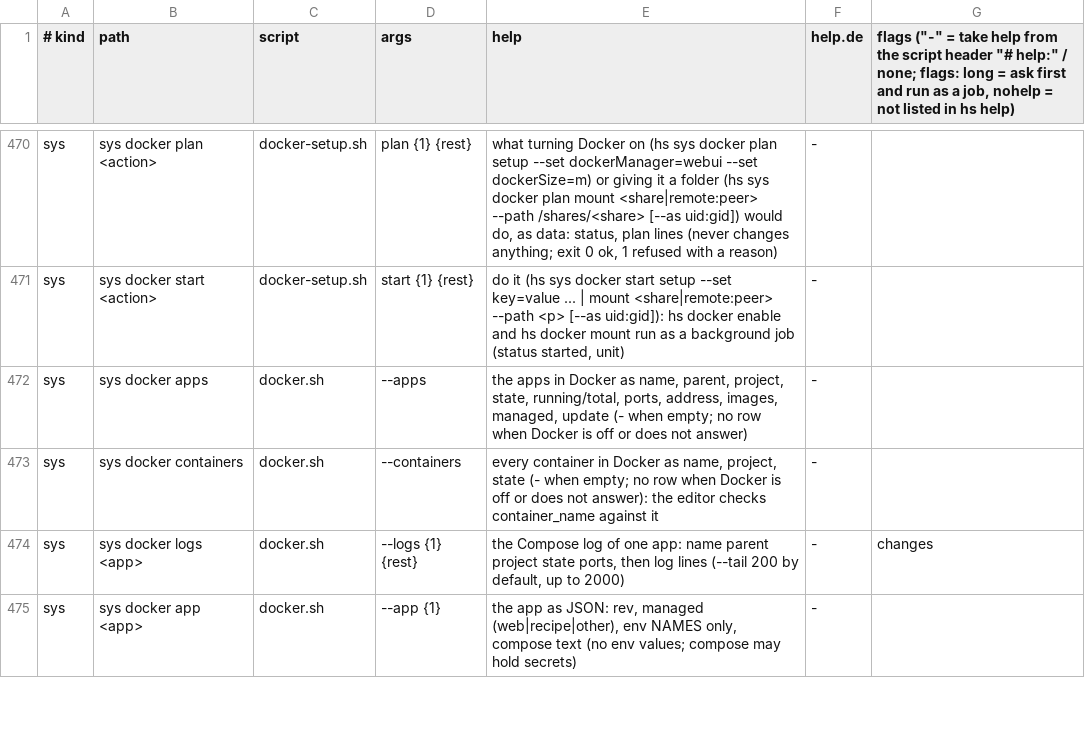
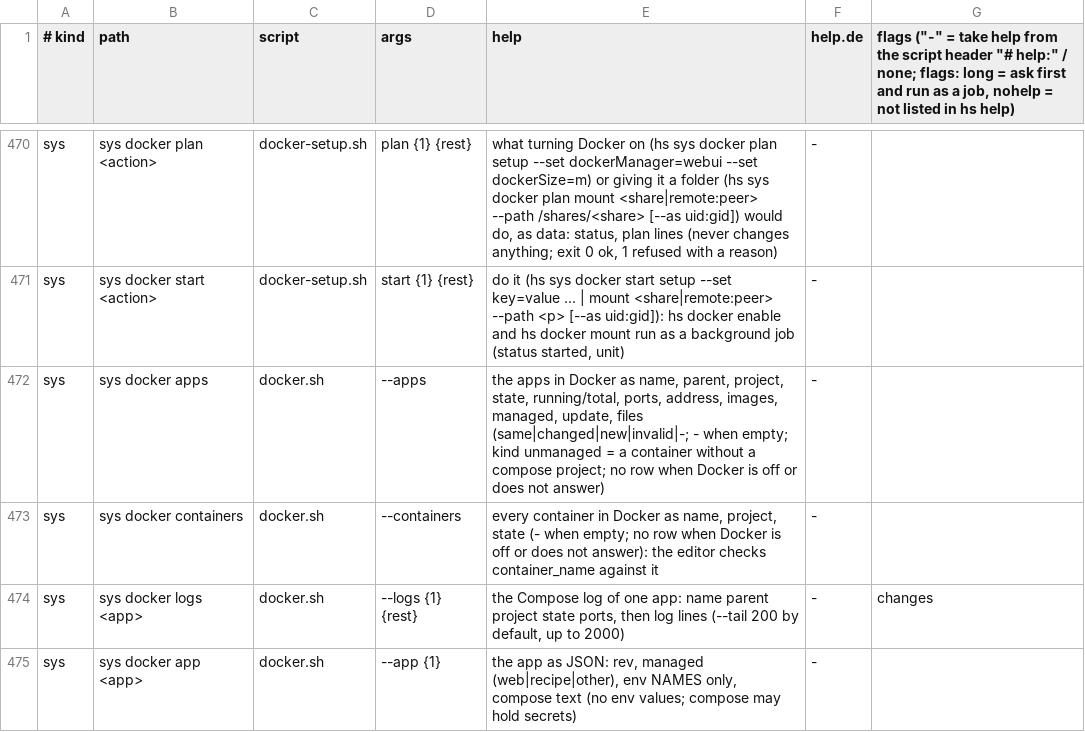
Before and after one commit to hobnix/server, a TSV file: scripts/lib/registry.tsv, drawn as a sheet; only a part is shown, gaps mark what is left out; the diff covers the shown part only.

```diff
--- a/scripts/lib/registry.tsv
+++ b/scripts/lib/registry.tsv
@@ -471,3 +471,3 @@ sys	sys docker plan <action>	docker-setup.sh	plan {1} {rest}	what turning Docker
 sys	sys docker start <action>	docker-setup.sh	start {1} {rest}	do it (hs sys docker start setup --set key=value ... | mount <share|remote:peer> --path <p> [--as uid:gid]): hs docker enable and hs docker mount run as a background job (status started, unit)	-
-sys	sys docker apps	docker.sh	--apps	the apps in Docker as name, parent, project, state, running/total, ports, address, images, managed, update (- when empty; no row when Docker is off or does not answer)	-
+sys	sys docker apps	docker.sh	--apps	the apps in Docker as name, parent, project, state, running/total, ports, address, images, managed, update, files (same|changed|new|invalid|-; - when empty; kind unmanaged = a container without a compose project; no row when Docker is off or does not answer)	-
 sys	sys docker containers	docker.sh	--containers	every container in Docker as name, project, state (- when empty; no row when Docker is off or does not answer): the editor checks container_name against it	-
```
Also changed, not shown: 1 added row and 2 edited cells elsewhere in this file, 16 other files.
